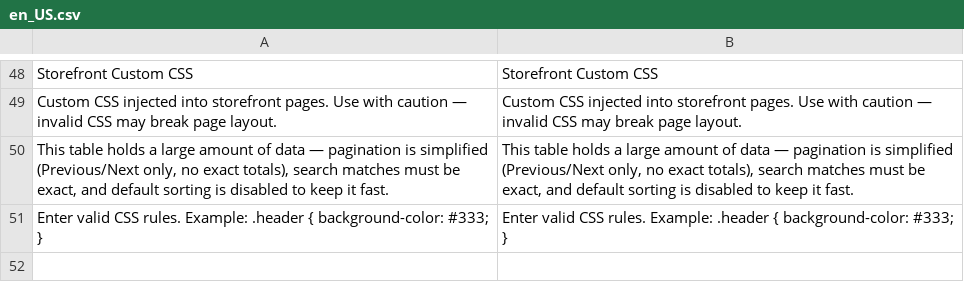
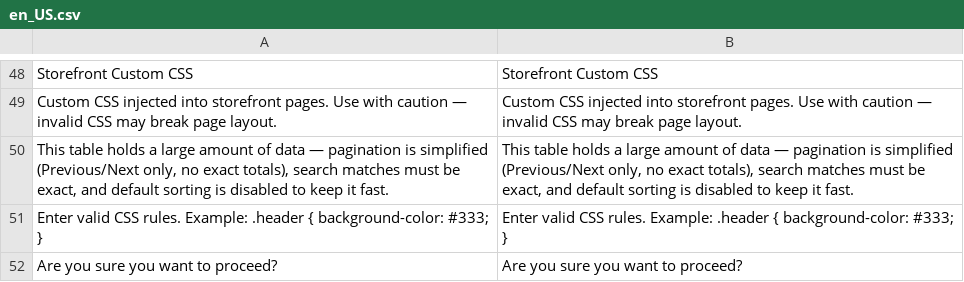
Before and after one commit to spryker/gui, a CSV file: data/translation/Zed/en_US.csv, drawn as a sheet; only a part is shown, gaps mark what is left out; the diff names each change by its address in the sheet, - before the commit and + after, or states it on an @@ line.

```diff
--- a/data/translation/Zed/en_US.csv
+++ b/data/translation/Zed/en_US.csv
+row 52: Are you sure you want to proceed? | Are you sure you want to proceed?
```
Also changed, not shown: data/translation/Zed/de_DE.csv, 11 other files.
